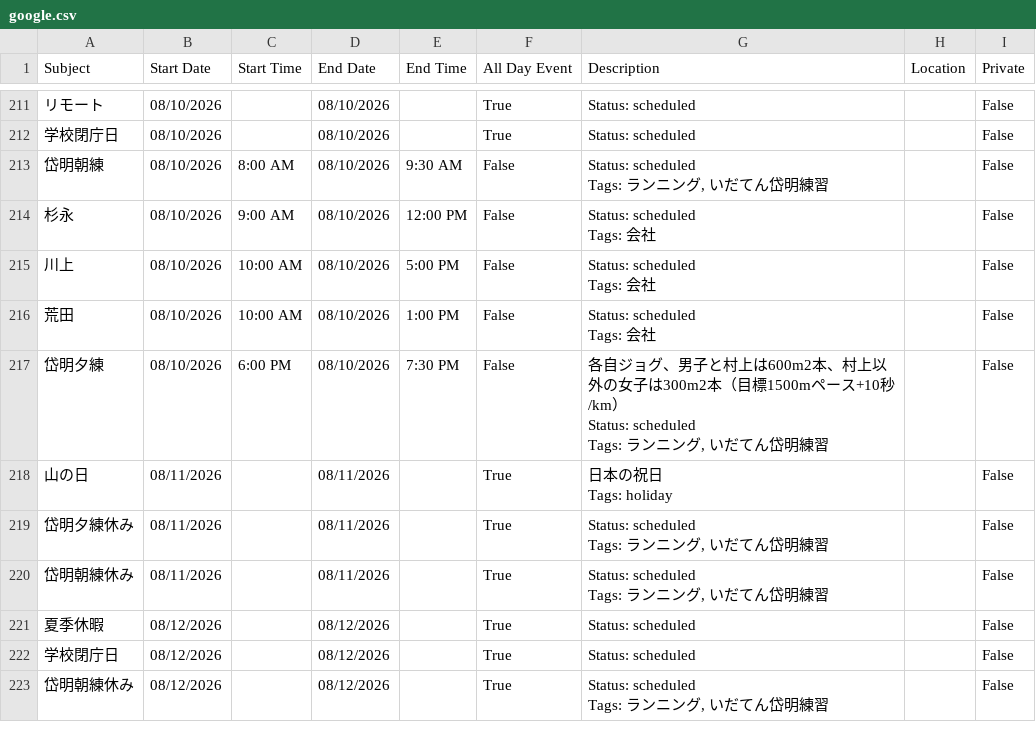
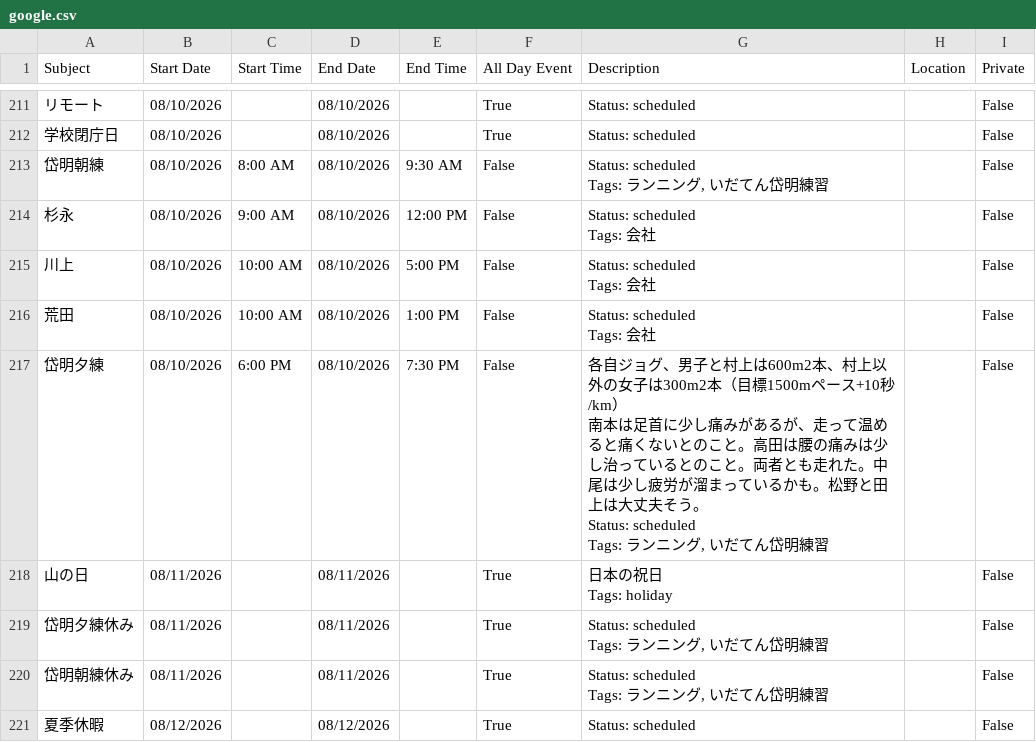
Before and after one commit to tatsuki-github/INBOX, a CSV file: out/2026/google.csv, drawn as a sheet; only a part is shown, gaps mark what is left out; the shorter side is filled out with more unchanged rows.

```diff
--- a/out/2026/google.csv
+++ b/out/2026/google.csv
@@ -681,6 +681,7 @@ Tags: 会社",,False
 Tags: 会社",,False
-岱明夕練,08/10/2026,6:00 PM,08/10/2026,7:30 PM,False,"各自ジョグ、男子と村上は600m2本、村上以外の女子は300m2本（目標1500mペース+10秒/km）
-
-Status: scheduled
-Tags: ランニング, いだてん岱明練習",,False
+岱明夕練,08/10/2026,6:00 PM,08/10/2026,7:30 PM,False,"各自ジョグ、男子と村上は600m2本、村上以外の女子は300m2本（目標1500mペース+10秒/km）
+南本は足首に少し痛みがあるが、走って温めると痛くないとのこと。高田は腰の痛みは少し治っているとのこと。両者とも走れた。中尾は少し疲労が溜まっているかも。松野と田上は大丈夫そう。
+
+Status: scheduled
+Tags: ランニング, いだてん岱明練習",,False
 山の日,08/11/2026,,08/11/2026,,True,"日本の祝日
```
Also changed, not shown: out/2026/notion.csv, out/2026/source.csv, 3 other files.
